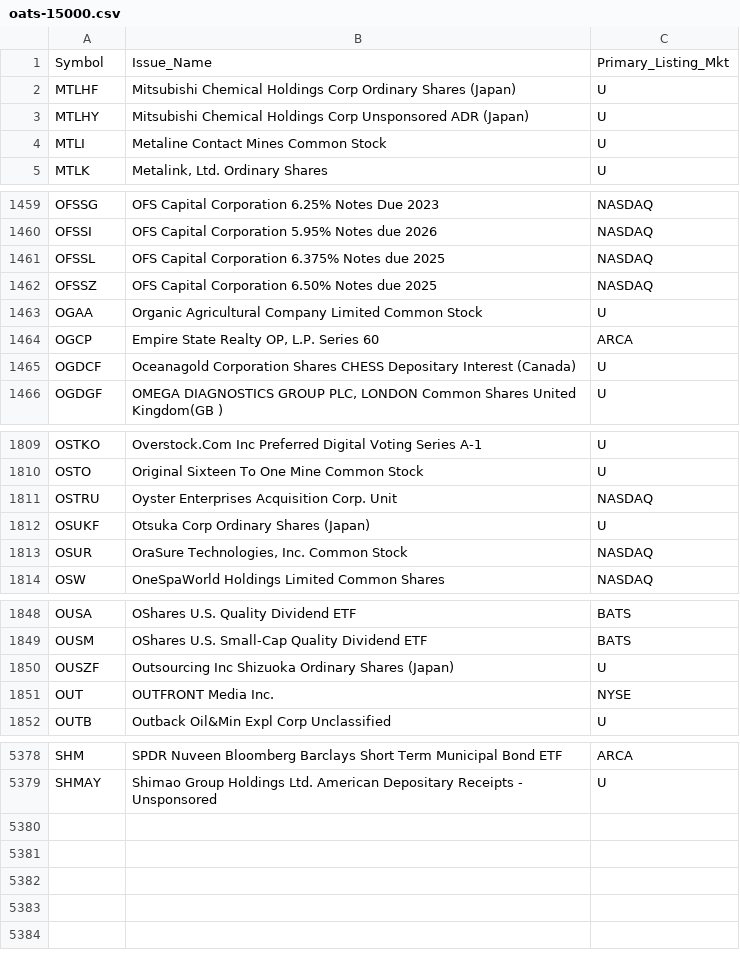
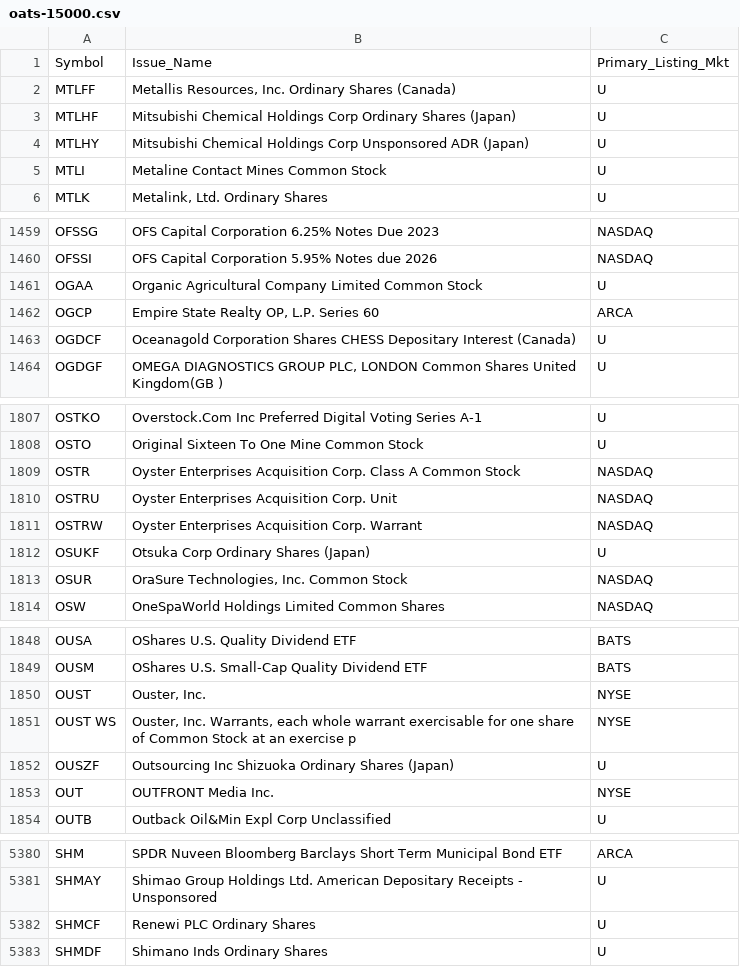
Before and after one commit to haoenhui/oats-reportable, a CSV file: oats-15000.csv, drawn as a sheet; only a part is shown, gaps mark what is left out; removed rows and columns are numbered as before the commit, all else as after; the diff covers the shown part only; the diff names each change by its address in the sheet, - before the commit and + after, or states it on an @@ line.

```diff
--- a/oats-15000.csv
+++ b/oats-15000.csv
+row 2: MTLFF | Metallis Resources, Inc. Ordinary Shares (Canada) | U
-row 1461: OFSSL | OFS Capital Corporation 6.375% Notes due 2025 | NASDAQ
-row 1462: OFSSZ | OFS Capital Corporation 6.50% Notes due 2025 | NASDAQ
+row 1809: OSTR | Oyster Enterprises Acquisition Corp. Class A Common Stock | NASDAQ
+row 1811: OSTRW | Oyster Enterprises Acquisition Corp. Warrant | NASDAQ
+row 1850: OUST | Ouster, Inc. | NYSE
+row 1851: OUST WS | Ouster, Inc. Warrants, each whole warrant exercisable for one share of Common Stock at an exercise p | NYSE
+row 5382: SHMCF | Renewi PLC Ordinary Shares | U
+row 5383: SHMDF | Shimano Inds Ordinary Shares | U
```
Also changed, not shown: 1 added row, 2 removed rows and 2 edited cells elsewhere in this file, oats-00000.csv, oats-05000.csv, 2 other files.
